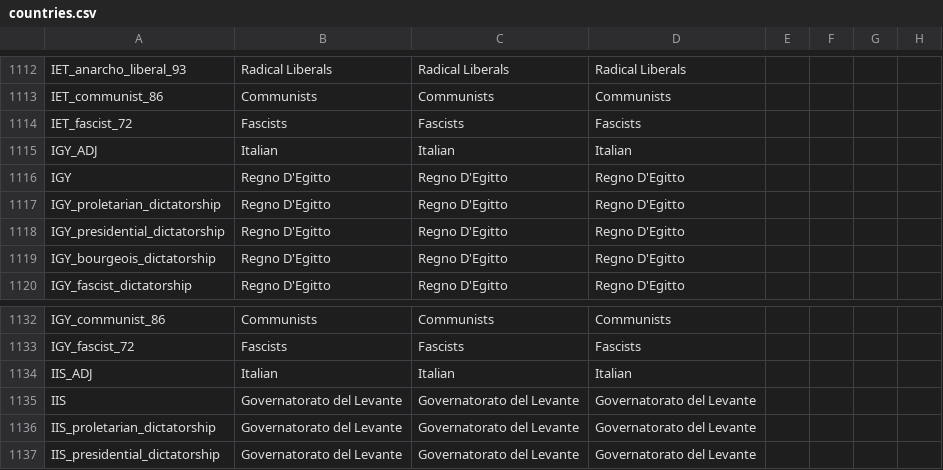
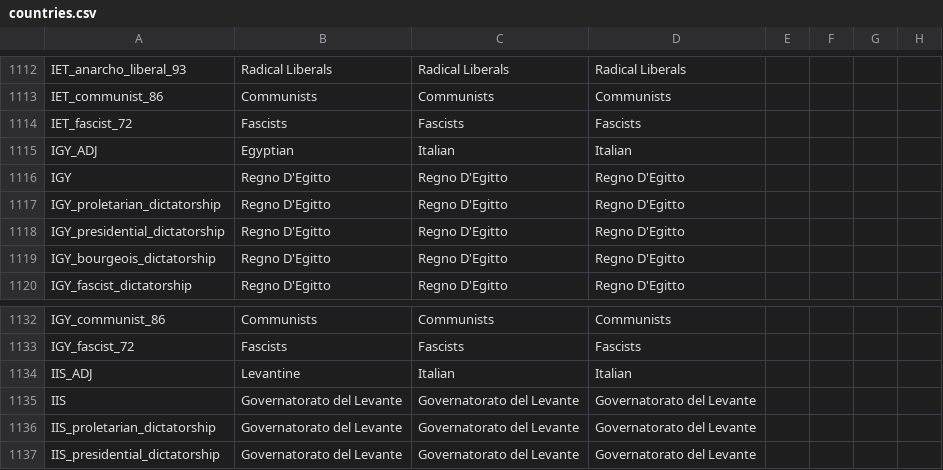
Before and after one commit to codingfan786/Vic2-TNO, a CSV file: TNO/localisation/countries.csv, drawn as a sheet; only a part is shown, gaps mark what is left out; the diff names each change by its address in the sheet, - before the commit and + after, or states it on an @@ line.

```diff
--- a/TNO/localisation/countries.csv
+++ b/TNO/localisation/countries.csv
-B1115: Italian
+B1115: Egyptian
-B1134: Italian
+B1134: Levantine
```
Also changed, not shown: TNO/localisation/tno.csv, 24 other files.
